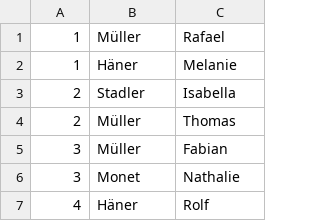
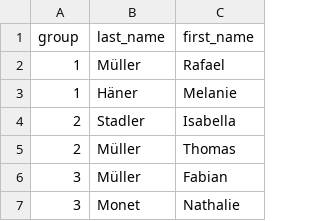
Before and after one commit to molitoris/wedding-backend, a CSV file: data/guests.csv, drawn as a sheet; only a part is shown; the shorter side is filled out with more unchanged rows; the diff names each change by its address in the sheet, - before the commit and + after, or states it on an @@ line.

```diff
--- a/data/guests.csv
+++ b/data/guests.csv
+row 1: group | last_name | first_name
```
Also changed, not shown: 3 other files.
